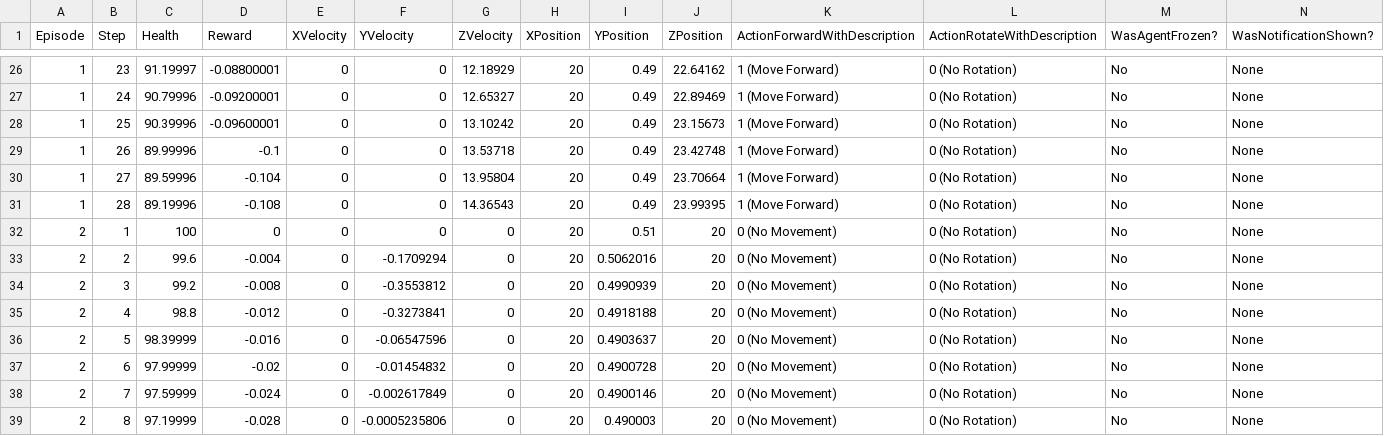
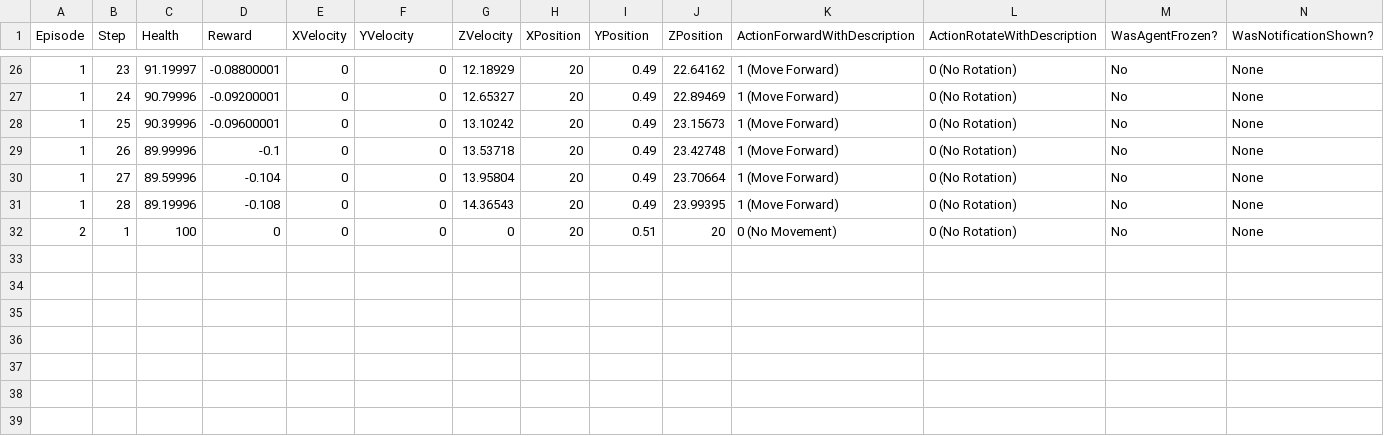
Before and after one commit to Kinds-of-Intelligence-CFI/animal-ai-e2e, a CSV file: data/Template_observations.csv, drawn as a sheet; only a part is shown, gaps mark what is left out; rows hold the shown columns only; the diff names each change by its address in the sheet, - before the commit and + after, or states it on an @@ line.

```diff
--- a/data/Template_observations.csv
+++ b/data/Template_observations.csv
-row 33: 2 | 2 | 99.6 | -0.004 | 0 | -0.1709294 | 0 | 20 | 0.5062016 | 20 | 0 (No Movement) | 0 (No Rotation) | No | None
-row 34: 2 | 3 | 99.2 | -0.008 | 0 | -0.3553812 | 0 | 20 | 0.4990939 | 20 | 0 (No Movement) | 0 (No Rotation) | No | None
-row 35: 2 | 4 | 98.8 | -0.012 | 0 | -0.3273841 | 0 | 20 | 0.4918188 | 20 | 0 (No Movement) | 0 (No Rotation) | No | None
-row 36: 2 | 5 | 98.39999 | -0.016 | 0 | -0.06547596 | 0 | 20 | 0.4903637 | 20 | 0 (No Movement) | 0 (No Rotation) | No | None
-row 37: 2 | 6 | 97.99999 | -0.02 | 0 | -0.01454832 | 0 | 20 | 0.4900728 | 20 | 0 (No Movement) | 0 (No Rotation) | No | None
-row 38: 2 | 7 | 97.59999 | -0.024 | 0 | -0.002617849 | 0 | 20 | 0.4900146 | 20 | 0 (No Movement) | 0 (No Rotation) | No | None
-row 39: 2 | 8 | 97.19999 | -0.028 | 0 | -0.0005235806 | 0 | 20 | 0.490003 | 20 | 0 (No Movement) | 0 (No Rotation) | No | None
```
Also changed, not shown: 1 other file.
